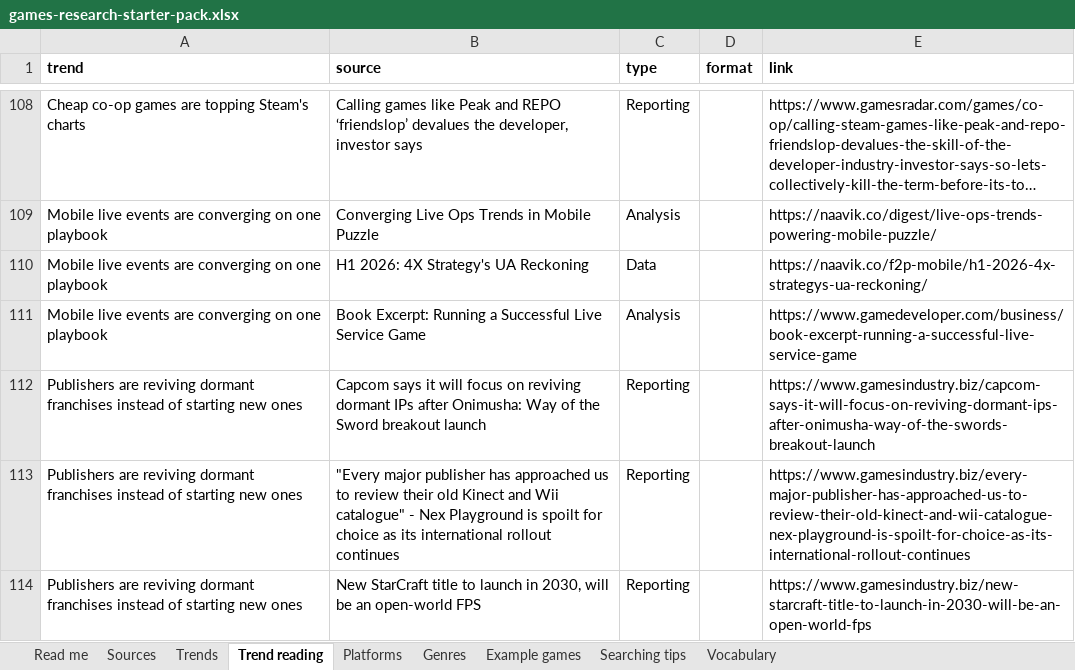
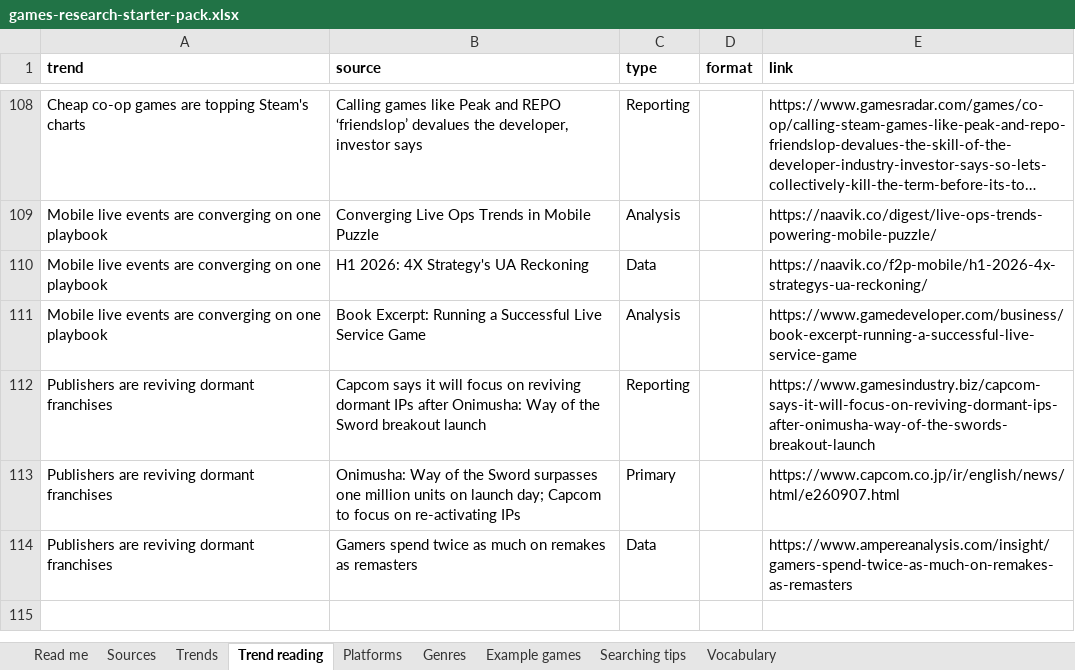
Before and after one commit to itsmepants2/games-research-starter-pack-data, an Excel workbook: games-research-starter-pack.xlsx, sheet Trend reading, drawn as a sheet; only a part is shown, gaps mark what is left out; long unchanged cells end in …; values as stored, in another font and other column widths than the file's, no borders; removed rows and columns are numbered as before the commit, all else as after; the diff names each change by its address in the sheet, - before the commit and + after, or states it on an @@ line.

Commit message:
Update the data to the workbook of 2026-09-17
923 sources, 10 markets, 38 trends, 35 platforms, 30 genres.

Copied from public/downloads/ by scripts/build-mirror.mjs in the site
repository. Every count in the README is read from data/downloads.json rather
than typed, so it describes the files beside it.

```diff
--- a/games-research-starter-pack.xlsx (sheet Trend reading)
+++ b/games-research-starter-pack.xlsx (sheet Trend reading)
-A112 (trend): …dormant franchises instead of starting new ones
+A112 (trend): …dormant franchises
-row 113: Publishers are reviving dormant franchises instead of starting new ones | "Every major publisher has approached us to review their old Kinect and Wii catalogue" - Nex Playground is spoilt for choice as its international rollout continues | Reporting |  | https://www.gamesindustry.biz/every-major-publisher-has-approached-us-to-review-their-old-kinect-and-wii-catalogue-nex-playground-is-spoilt-for-choice-as-its-international-rollout-continues
-row 114: Publishers are reviving dormant franchises instead of starting new ones | New StarCraft title to launch in 2030, will be an open-world FPS | Reporting |  | https://www.gamesindustry.biz/new-starcraft-title-to-launch-in-2030-will-be-an-open-world-fps
+row 113: Publishers are reviving dormant franchises | Onimusha: Way of the Sword surpasses one million units on launch day; Capcom to focus on re-activating IPs | Primary |  | https://www.capcom.co.jp/ir/english/news/html/e260907.html
+row 114: Publishers are reviving dormant franchises | Gamers spend twice as much on remakes as remasters | Data |  | https://www.ampereanalysis.com/insight/gamers-spend-twice-as-much-on-remakes-as-remasters
```
Also changed, not shown: sheet Trends, 3 other files.
